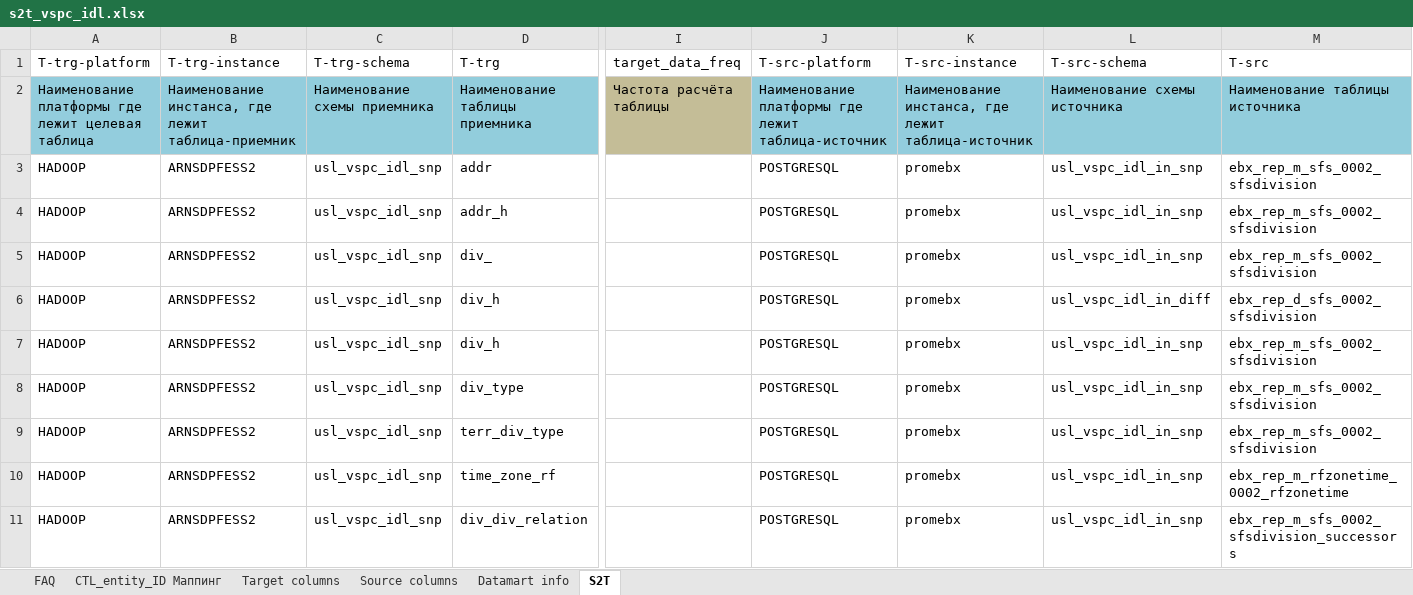
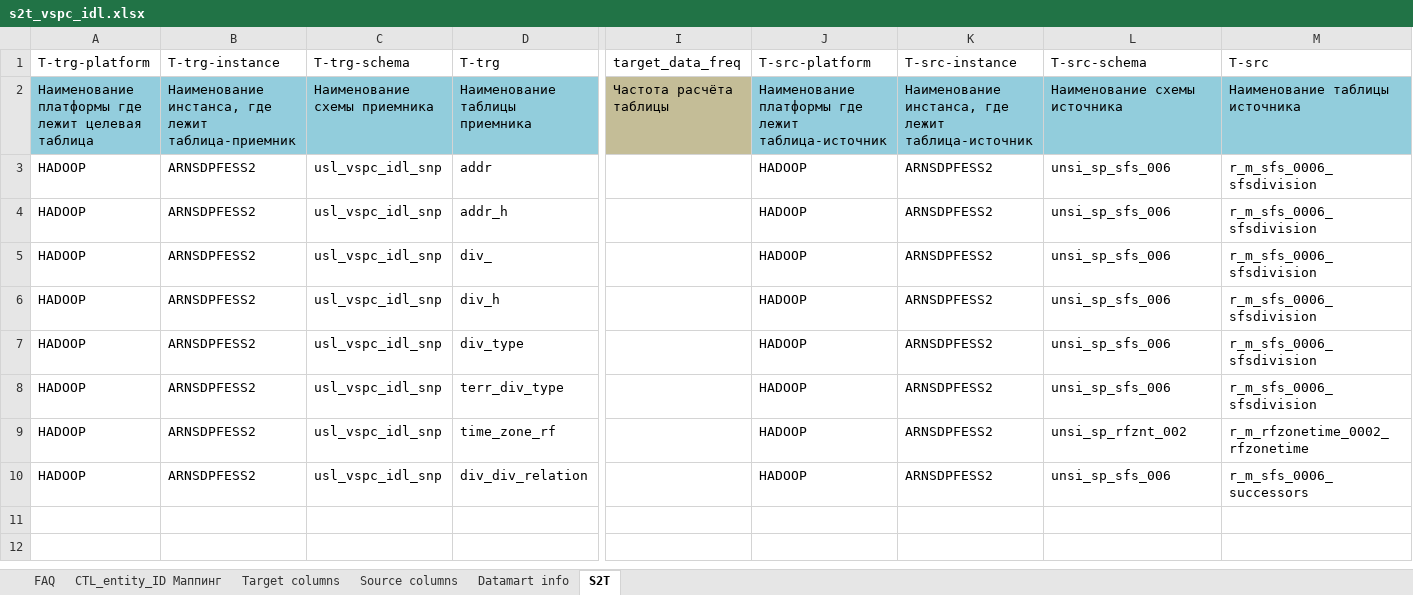
Before and after one commit to EtsuKeks/vspc_idl, an Excel workbook: src/main/resources/s2t/s2t_vspc_idl.xlsx, sheet S2T, drawn as a sheet; only a part is shown, gaps mark what is left out; values as stored, in another font and other column widths than the file's, no borders; charts and pictures not drawn; removed rows and columns are numbered as before the commit, all else as after; rows hold the shown columns only; the diff names each change by its address in the sheet, - before the commit and + after, or states it on an @@ line.

Commit message:
VSPC_IDL (release/4.0): миграция источников справочников ebx->УНСИ (well v022) в resources
Замена входных справочников ebx на УНСИ (КАП807) по дельте well v022,
наложенной на delta release/4.0<->release/3.0:
- rfzonetime: usl_vspc_idl_in.ebx_rep_m_rfzonetime_0002 (953008916) ->
  unsi_sp_rfznt_002.r_m_rfzonetime_0002_rfzonetime (912080145)
- sfsdivision/successors: ebx_rep_m_sfs_0002 (953018846) ->
  unsi_sp_sfs_006.r_m_sfs_0006_{sfsdivision,successors} (912080349)

- ctl: rename v021->v022, entity ids/комменты в первых двух сущностях (fw 3.16.1 сохранён)
- meta: остаётся _v021 (резолвер spec 021), lineage/archiveProviderEntities/tables -> unsi
- s2t x2: 3 УНСИ-блока, удалён дифф-блок ebx_rep_d_sfs, fix time_zone_rf->rfzonetime в diff
- rrm: +2 роли r_fess_unsi_sp_{rfznt_002,sfs_006}_ro (v022_fw_3.9.6)
- dq: customer_name -> Лапухов Виктор Витальевич (v022_fw_3.9.6, CRLF восстановлен)
- devops.json: kkd-spod/template_files -> dq v022

VSPCIDL-267

```diff
--- a/src/main/resources/s2t/s2t_vspc_idl.xlsx (sheet S2T)
+++ b/src/main/resources/s2t/s2t_vspc_idl.xlsx (sheet S2T)
-J3:J5 (T-src-platform): POSTGRESQL
+J3:J5 (T-src-platform): HADOOP
-K3:K5 (T-src-instance): promebx
+K3:K5 (T-src-instance): ARNSDPFESS2
-L3:L5 (T-src-schema): usl_vspc_idl_in_snp
+L3:L5 (T-src-schema): unsi_sp_sfs_006
-M3:M5 (T-src): ebx_rep_m_sfs_0002_sfsdivision
+M3:M5 (T-src): r_m_sfs_0006_sfsdivision
-row 6: HADOOP | ARNSDPFESS2 | usl_vspc_idl_snp | div_h |  | POSTGRESQL | promebx | usl_vspc_idl_in_diff | ebx_rep_d_sfs_0002_sfsdivision
-J6:J10 (T-src-platform): POSTGRESQL
+J6:J10 (T-src-platform): HADOOP
-K6:K10 (T-src-instance): promebx
+K6:K10 (T-src-instance): ARNSDPFESS2
-L6:L8 (T-src-schema): usl_vspc_idl_in_snp
+L6:L8 (T-src-schema): unsi_sp_sfs_006
-M6:M8 (T-src): ebx_rep_m_sfs_0002_sfsdivision
+M6:M8 (T-src): r_m_sfs_0006_sfsdivision
-L9 (T-src-schema): usl_vspc_idl_in_snp
+L9 (T-src-schema): unsi_sp_rfznt_002
-M9 (T-src): ebx_rep_m_rfzonetime_0002_rfzonetime
+M9 (T-src): r_m_rfzonetime_0002_rfzonetime
-L10 (T-src-schema): usl_vspc_idl_in_snp
+L10 (T-src-schema): unsi_sp_sfs_006
-M10 (T-src): ebx_rep_m_sfs_0002_sfsdivision_successors
+M10 (T-src): r_m_sfs_0006_successors
```
Also changed, not shown: sheet Source columns, charts or pictures, src/main/resources/s2t/s2t_vspc_idl_diff.xlsx, 6 other files.
